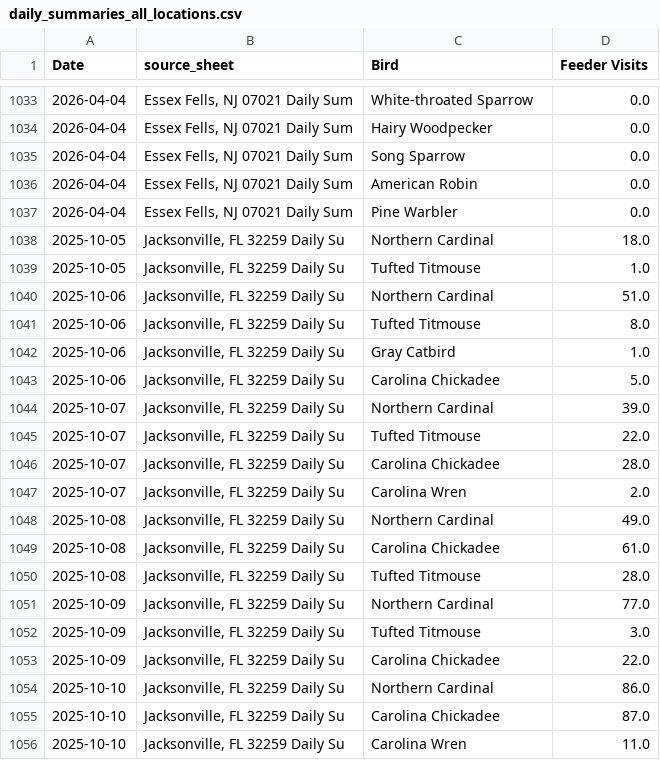
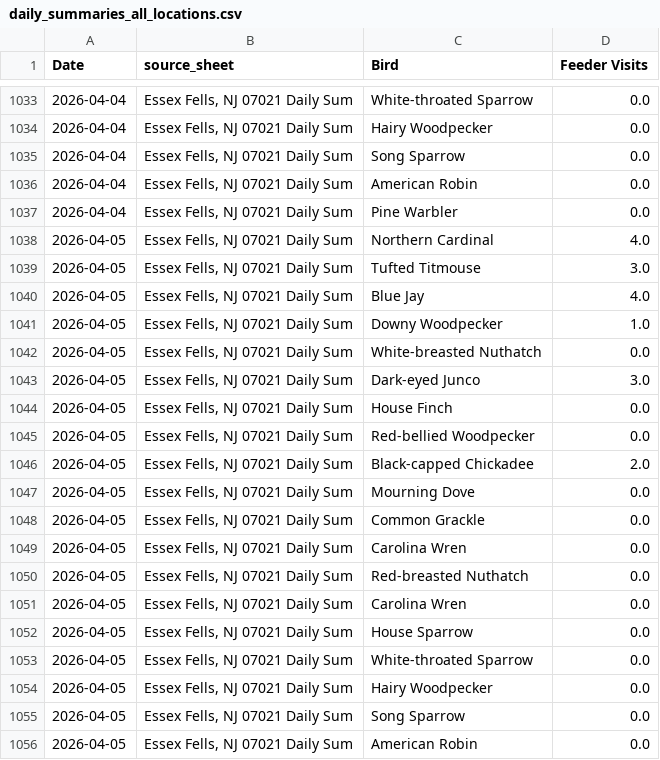
Before and after one commit to david-j-cox/backyard-ecology, a CSV file: data/daily_summaries_all_locations.csv, drawn as a sheet; only a part is shown, gaps mark what is left out; the shorter side is filled out with more unchanged rows; the diff covers the shown part only.

```diff
--- a/data/daily_summaries_all_locations.csv
+++ b/data/daily_summaries_all_locations.csv
@@ -1037 +1037,20 @@ Date,source_sheet,Bird,Feeder Visits
 2026-04-04,"Essex Fells, NJ 07021 Daily Sum",Pine Warbler,0.0
+2026-04-05,"Essex Fells, NJ 07021 Daily Sum",Northern Cardinal,4.0
+2026-04-05,"Essex Fells, NJ 07021 Daily Sum",Tufted Titmouse,3.0
+2026-04-05,"Essex Fells, NJ 07021 Daily Sum",Blue Jay,4.0
+2026-04-05,"Essex Fells, NJ 07021 Daily Sum",Downy Woodpecker,1.0
+2026-04-05,"Essex Fells, NJ 07021 Daily Sum",White-breasted Nuthatch,0.0
+2026-04-05,"Essex Fells, NJ 07021 Daily Sum",Dark-eyed Junco,3.0
+2026-04-05,"Essex Fells, NJ 07021 Daily Sum",House Finch,0.0
+2026-04-05,"Essex Fells, NJ 07021 Daily Sum",Red-bellied Woodpecker,0.0
+2026-04-05,"Essex Fells, NJ 07021 Daily Sum",Black-capped Chickadee,2.0
+2026-04-05,"Essex Fells, NJ 07021 Daily Sum",Mourning Dove,0.0
+2026-04-05,"Essex Fells, NJ 07021 Daily Sum",Common Grackle,0.0
+2026-04-05,"Essex Fells, NJ 07021 Daily Sum",Carolina Wren,0.0
+2026-04-05,"Essex Fells, NJ 07021 Daily Sum",Red-breasted Nuthatch,0.0
+2026-04-05,"Essex Fells, NJ 07021 Daily Sum",Carolina Wren,0.0
+2026-04-05,"Essex Fells, NJ 07021 Daily Sum",House Sparrow,0.0
+2026-04-05,"Essex Fells, NJ 07021 Daily Sum",White-throated Sparrow,0.0
+2026-04-05,"Essex Fells, NJ 07021 Daily Sum",Hairy Woodpecker,0.0
+2026-04-05,"Essex Fells, NJ 07021 Daily Sum",Song Sparrow,0.0
+2026-04-05,"Essex Fells, NJ 07021 Daily Sum",American Robin,0.0
```
Also changed, not shown: 21 added rows elsewhere in this file, data/birdcast_data.csv, 24 other files.
